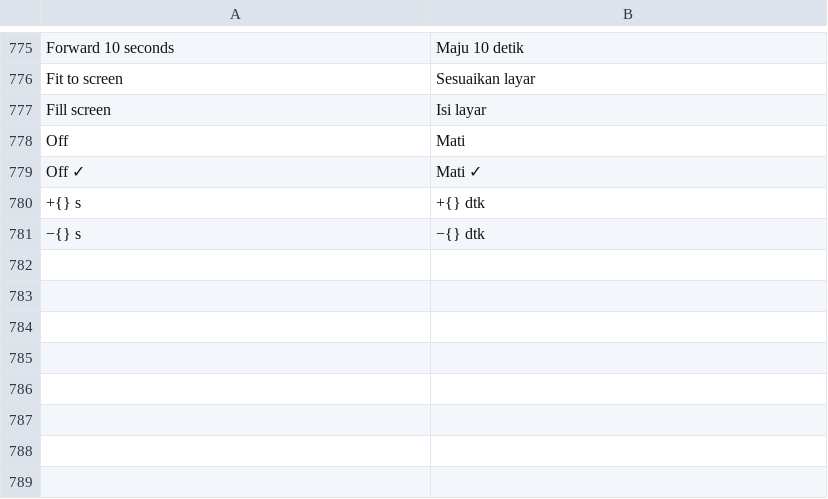
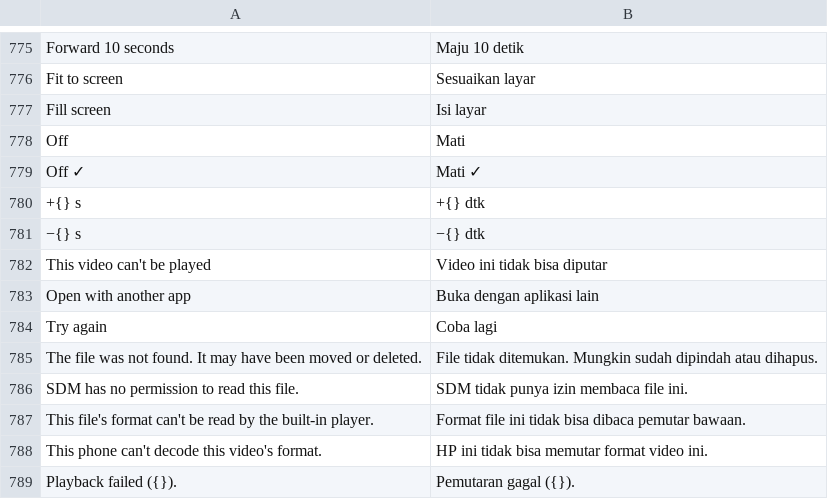
Before and after one commit to edulazycreator-beep/SDM, a TSV file: core/common/src/main/resources/sdm-i18n/id.tsv, drawn as a sheet; only a part is shown, gaps mark what is left out; the diff names each change by its address in the sheet, - before the commit and + after, or states it on an @@ line.

```diff
--- a/core/common/src/main/resources/sdm-i18n/id.tsv
+++ b/core/common/src/main/resources/sdm-i18n/id.tsv
+row 782: This video can't be played | Video ini tidak bisa diputar
+row 783: Open with another app | Buka dengan aplikasi lain
+row 784: Try again | Coba lagi
+row 785: The file was not found. It may have been moved or deleted. | File tidak ditemukan. Mungkin sudah dipindah atau dihapus.
+row 786: SDM has no permission to read this file. | SDM tidak punya izin membaca file ini.
+row 787: This file's format can't be read by the built-in player. | Format file ini tidak bisa dibaca pemutar bawaan.
+row 788: This phone can't decode this video's format. | HP ini tidak bisa memutar format video ini.
+row 789: Playback failed ({}). | Pemutaran gagal ({}).
```
Also changed, not shown: 4 other files.
